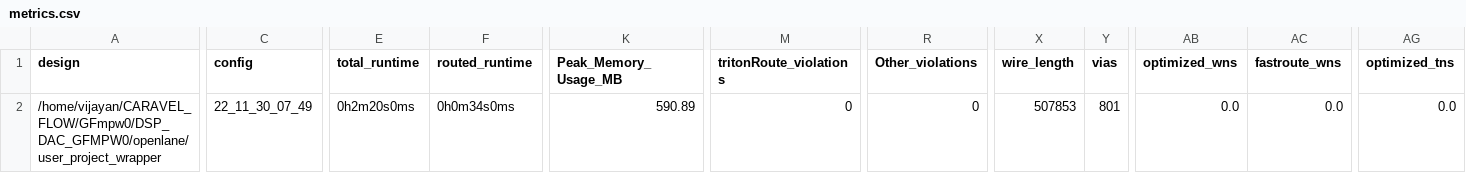
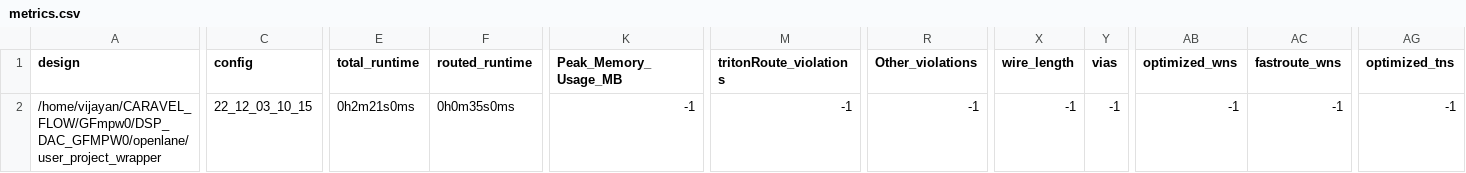
Before and after one commit to vijayank88/DSP_DAC_GFMPW0, a CSV file: signoff/user_project_wrapper/metrics.csv, drawn as a sheet; only a part is shown, gaps mark what is left out; the diff covers the shown part only; the diff names each change by its address in the sheet, - before the commit and + after, or states it on an @@ line.

```diff
--- a/signoff/user_project_wrapper/metrics.csv
+++ b/signoff/user_project_wrapper/metrics.csv
-C2 (config): 22_11_30_07_49
+C2 (config): 22_12_03_10_15
-E2 (total_runtime): 0h2m20s0ms
+E2 (total_runtime): 0h2m21s0ms
-F2 (routed_runtime): 0h0m34s0ms
+F2 (routed_runtime): 0h0m35s0ms
-K2 (Peak_Memory_Usage_MB): 590.89
+K2 (Peak_Memory_Usage_MB): -1
-M2 (tritonRoute_violations): 0
+M2 (tritonRoute_violations): -1
-R2 (Other_violations): 0
+R2 (Other_violations): -1
-X2 (wire_length): 507853
+X2 (wire_length): -1
-Y2 (vias): 801
+Y2 (vias): -1
-AB2 (optimized_wns): 0.0
+AB2 (optimized_wns): -1
-AC2 (fastroute_wns): 0.0
+AC2 (fastroute_wns): -1
-AG2 (optimized_tns): 0.0
+AG2 (optimized_tns): -1
```
Also changed, not shown: 10 edited cells elsewhere in this file, signoff/DSP48/metrics.csv, 34 other files.
